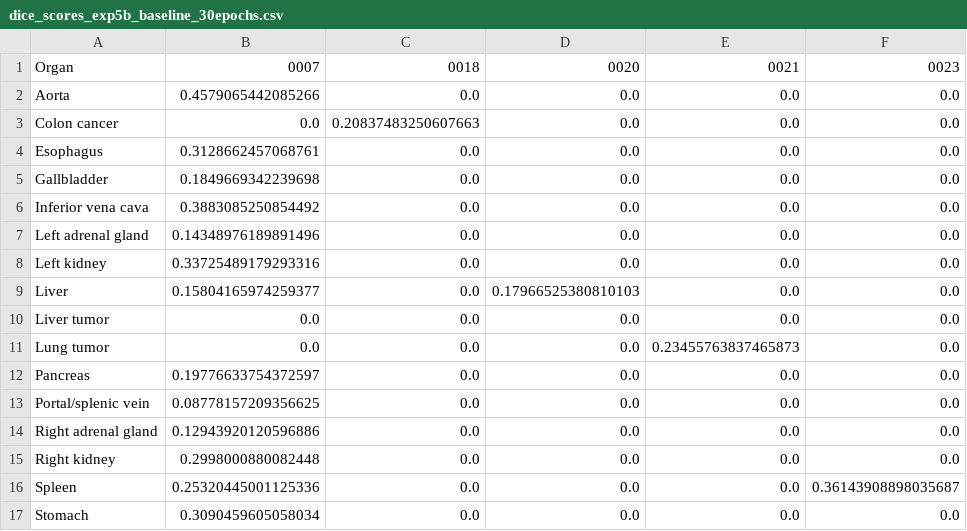
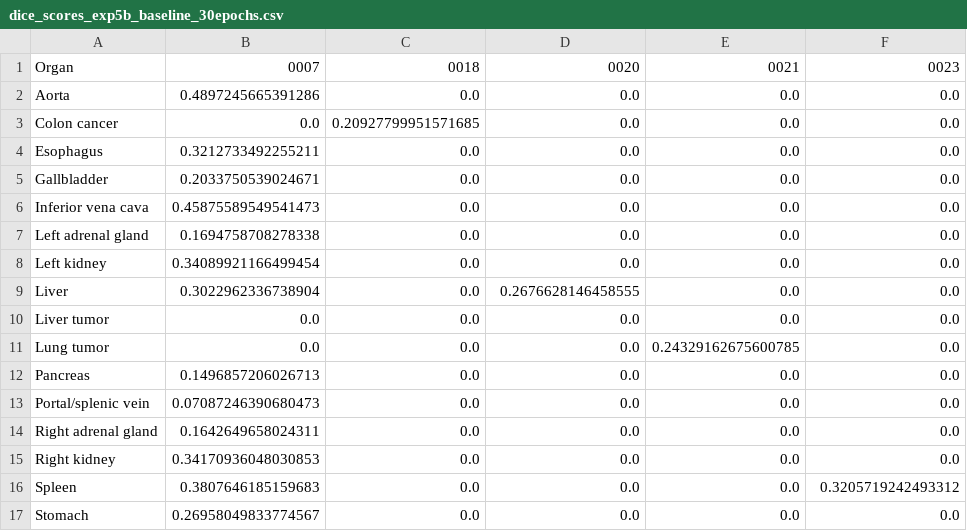
Before and after one commit to DB19222/DL2-group5-med-seg, a CSV file: logs/results/baseline_30_epochs/dice_scores_exp5b_baseline_30epochs.csv, drawn as a sheet.

Commit message:
Update dice_scores_exp5b_baseline_30epochs.csv

```diff
--- a/logs/results/baseline_30_epochs/dice_scores_exp5b_baseline_30epochs.csv
+++ b/logs/results/baseline_30_epochs/dice_scores_exp5b_baseline_30epochs.csv
@@ -1,17 +1,17 @@
 Organ,0007,0018,0020,0021,0023
-Aorta,0.4579065442085266,0.0,0.0,0.0,0.0
-Colon cancer,0.0,0.20837483250607663,0.0,0.0,0.0
-Esophagus,0.3128662457068761,0.0,0.0,0.0,0.0
-Gallbladder,0.1849669342239698,0.0,0.0,0.0,0.0
-Inferior vena cava,0.3883085250854492,0.0,0.0,0.0,0.0
-Left adrenal gland,0.14348976189891496,0.0,0.0,0.0,0.0
-Left kidney,0.33725489179293316,0.0,0.0,0.0,0.0
-Liver,0.15804165974259377,0.0,0.17966525380810103,0.0,0.0
+Aorta,0.4897245665391286,0.0,0.0,0.0,0.0
+Colon cancer,0.0,0.20927799951571685,0.0,0.0,0.0
+Esophagus,0.3212733492255211,0.0,0.0,0.0,0.0
+Gallbladder,0.2033750539024671,0.0,0.0,0.0,0.0
+Inferior vena cava,0.45875589549541473,0.0,0.0,0.0,0.0
+Left adrenal gland,0.1694758708278338,0.0,0.0,0.0,0.0
+Left kidney,0.34089921166499454,0.0,0.0,0.0,0.0
+Liver,0.3022962336738904,0.0,0.2676628146458555,0.0,0.0
 Liver tumor,0.0,0.0,0.0,0.0,0.0
-Lung tumor,0.0,0.0,0.0,0.23455763837465873,0.0
-Pancreas,0.19776633754372597,0.0,0.0,0.0,0.0
-Portal/splenic vein,0.08778157209356625,0.0,0.0,0.0,0.0
-Right adrenal gland,0.12943920120596886,0.0,0.0,0.0,0.0
-Right kidney,0.2998000880082448,0.0,0.0,0.0,0.0
-Spleen,0.25320445001125336,0.0,0.0,0.0,0.36143908898035687
-Stomach,0.3090459605058034,0.0,0.0,0.0,0.0
+Lung tumor,0.0,0.0,0.0,0.24329162675600785,0.0
+Pancreas,0.1496857206026713,0.0,0.0,0.0,0.0
+Portal/splenic vein,0.07087246390680473,0.0,0.0,0.0,0.0
+Right adrenal gland,0.1642649658024311,0.0,0.0,0.0,0.0
+Right kidney,0.34170936048030853,0.0,0.0,0.0,0.0
+Spleen,0.3807646185159683,0.0,0.0,0.0,0.3205719242493312
+Stomach,0.26958049833774567,0.0,0.0,0.0,0.0
```
